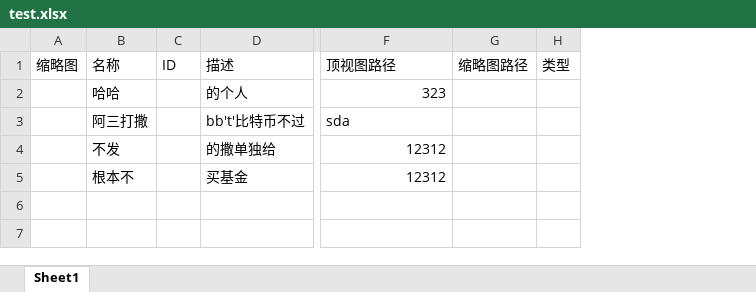
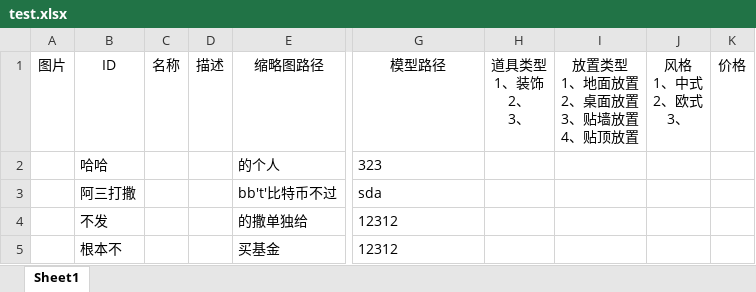
Before and after one commit to Yoshiki321/IWedding, an Excel workbook: Assets/Data/test.xlsx, sheet Sheet1, drawn as a sheet; only a part is shown, gaps mark what is left out; values as stored, in another font and other column widths than the file's, no borders; removed rows and columns are numbered as before the commit, all else as after; rows hold the shown columns only; ↵ is a line break in a cell; the diff names each change by its address in the sheet, - before the commit and + after, or states it on an @@ line.

```diff
--- a/Assets/Data/test.xlsx (sheet Sheet1)
+++ b/Assets/Data/test.xlsx (sheet Sheet1)
-column A, empty
+column A, empty
-column C, empty
+column C, empty
+column D, empty
-column G, empty
-column H, empty
+column H, empty
+column I, empty
+column J, empty
+column K, empty
-row 1: 缩略图 | 名称 | ID | 描述 | 顶视图路径 | 缩略图路径 | 类型
+row 1: 图片 | ID | 名称 | 描述 | 缩略图路径 | 模型路径 | 道具类型 ↵ 1、装饰 ↵ 2、 ↵ 3、 | 放置类型 ↵ 1、地面放置 ↵ 2、桌面放置 ↵ 3、贴墙放置 ↵ 4、贴顶放置 | 风格 ↵ 1、中式 ↵ 2、欧式 ↵ 3、 | 价格
-G2 alignment: right
+G2 alignment: left
-G4:G5 alignment: right
+G4:G5 alignment: left
```
Also changed, not shown: 27 other files.
